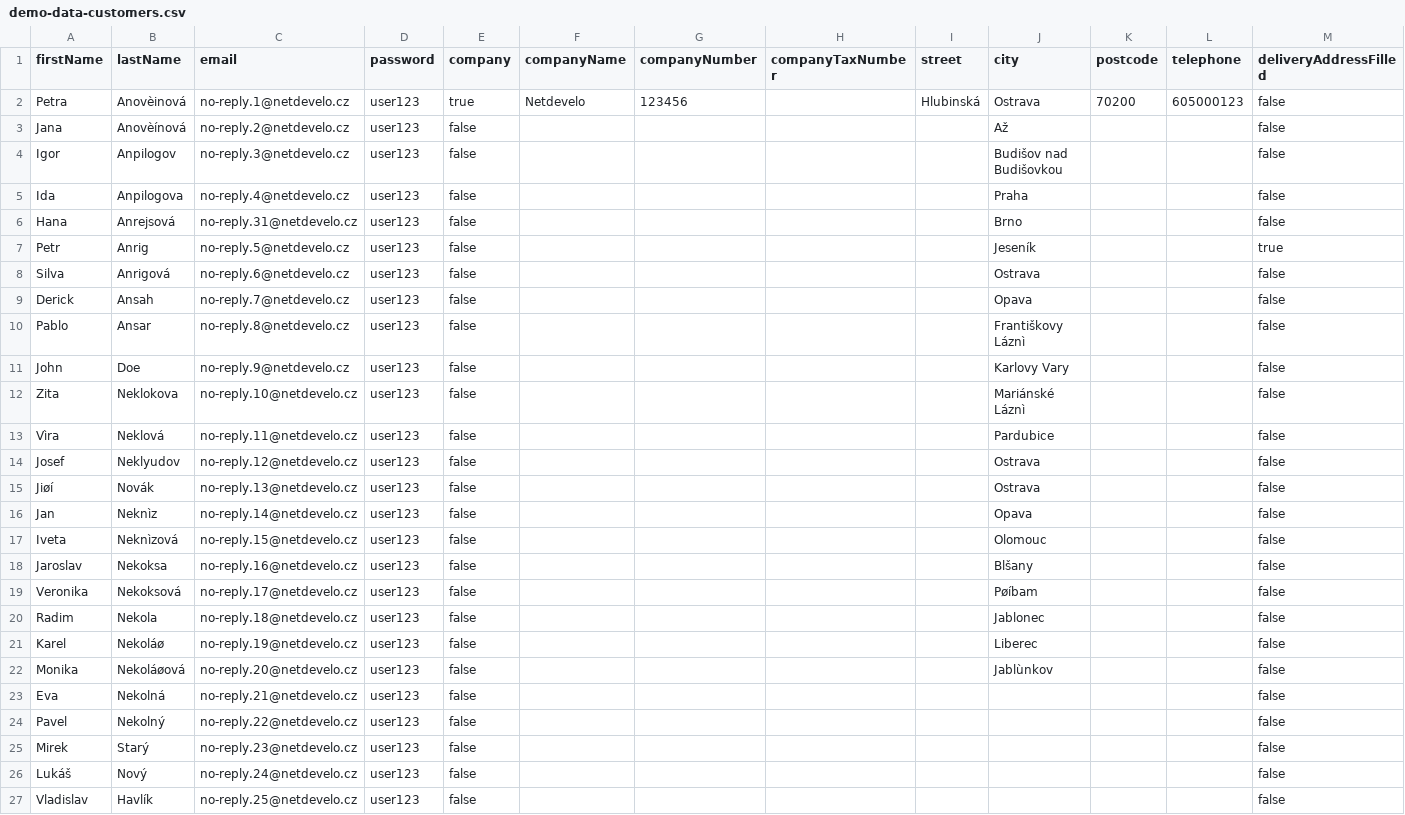
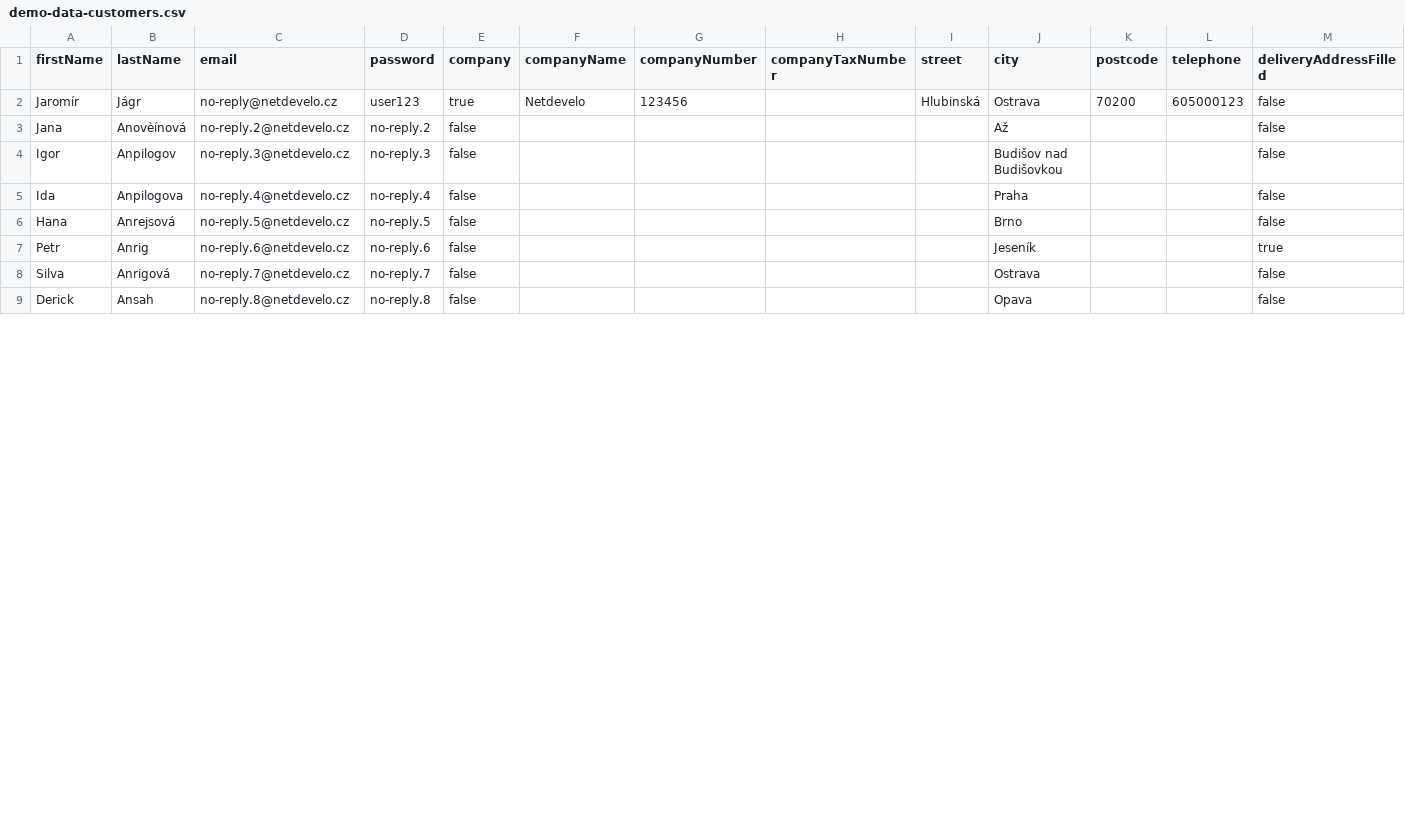
Before and after one commit to shopsys/shopsys, a CSV file: src/SS6/ShopBundle/DataFixtures/resources/demo-data-customers.csv, drawn as a sheet; only a part is shown; rows hold the shown columns only; the diff covers the shown part only; the diff names each change by its address in the sheet, - before the commit and + after, or states it on an @@ line.

Commit message:
10 customers, 20 orders, user no-reply@netdevelo.cz (pass user123) has 6 orders, before @ equals pass

```diff
--- a/src/SS6/ShopBundle/DataFixtures/resources/demo-data-customers.csv
+++ b/src/SS6/ShopBundle/DataFixtures/resources/demo-data-customers.csv
-A2 (firstName): Petra
+A2 (firstName): Jaromír
-B2 (lastName): Anovèinová
+B2 (lastName): Jágr
-C2 (email): no-reply.1@netdevelo.cz
+C2 (email): no-reply@netdevelo.cz
-D3 (password): user123
+D3 (password): no-reply.2
-D4 (password): user123
+D4 (password): no-reply.3
-D5 (password): user123
+D5 (password): no-reply.4
-C6 (email): no-reply.31@netdevelo.cz
+C6 (email): no-reply.5@netdevelo.cz
-D6 (password): user123
+D6 (password): no-reply.5
-C7 (email): no-reply.5@netdevelo.cz
+C7 (email): no-reply.6@netdevelo.cz
-D7 (password): user123
+D7 (password): no-reply.6
-C8 (email): no-reply.6@netdevelo.cz
+C8 (email): no-reply.7@netdevelo.cz
-D8 (password): user123
+D8 (password): no-reply.7
-C9 (email): no-reply.7@netdevelo.cz
+C9 (email): no-reply.8@netdevelo.cz
-D9 (password): user123
+D9 (password): no-reply.8
-row 10: Pablo | Ansar | no-reply.8@netdevelo.cz | user123 | false |  |  |  |  | Františkovy Láznì |  |  | false
-row 11: John | Doe | no-reply.9@netdevelo.cz | user123 | false |  |  |  |  | Karlovy Vary |  |  | false
-row 12: Zita | Neklokova | no-reply.10@netdevelo.cz | user123 | false |  |  |  |  | Mariánské Láznì |  |  | false
-row 13: Vìra | Neklová | no-reply.11@netdevelo.cz | user123 | false |  |  |  |  | Pardubice |  |  | false
-row 14: Josef | Neklyudov | no-reply.12@netdevelo.cz | user123 | false |  |  |  |  | Ostrava |  |  | false
-row 15: Jiøí | Novák | no-reply.13@netdevelo.cz | user123 | false |  |  |  |  | Ostrava |  |  | false
-row 16: Jan | Neknìz | no-reply.14@netdevelo.cz | user123 | false |  |  |  |  | Opava |  |  | false
-row 17: Iveta | Neknìzová | no-reply.15@netdevelo.cz | user123 | false |  |  |  |  | Olomouc |  |  | false
-row 18: Jaroslav | Nekoksa | no-reply.16@netdevelo.cz | user123 | false |  |  |  |  | Blšany |  |  | false
-row 19: Veronika | Nekoksová | no-reply.17@netdevelo.cz | user123 | false |  |  |  |  | Pøíbam |  |  | false
-row 20: Radim | Nekola | no-reply.18@netdevelo.cz | user123 | false |  |  |  |  | Jablonec |  |  | false
-row 21: Karel | Nekoláø | no-reply.19@netdevelo.cz | user123 | false |  |  |  |  | Liberec |  |  | false
-row 22: Monika | Nekoláøová | no-reply.20@netdevelo.cz | user123 | false |  |  |  |  | Jablùnkov |  |  | false
-row 23: Eva | Nekolná | no-reply.21@netdevelo.cz | user123 | false |  |  |  |  |  |  |  | false
-row 24: Pavel | Nekolný | no-reply.22@netdevelo.cz | user123 | false |  |  |  |  |  |  |  | false
-row 25: Mirek | Starý | no-reply.23@netdevelo.cz | user123 | false |  |  |  |  |  |  |  | false
-row 26: Lukáš | Nový | no-reply.24@netdevelo.cz | user123 | false |  |  |  |  |  |  |  | false
-row 27: Vladislav | Havlík | no-reply.25@netdevelo.cz | user123 | false |  |  |  |  |  |  |  | false
```
Also changed, not shown: 3 removed rows and 4 edited cells elsewhere in this file, 1 other file.
